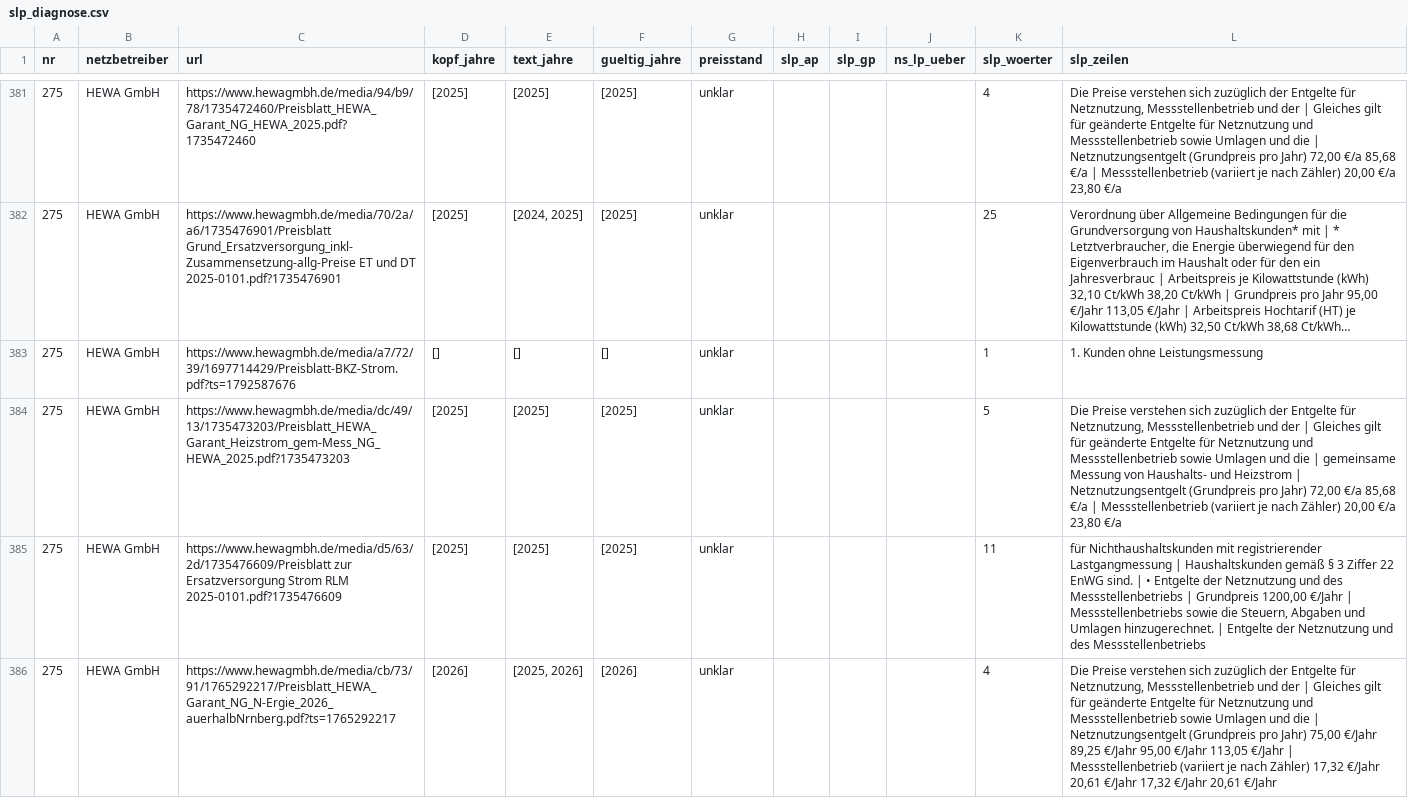
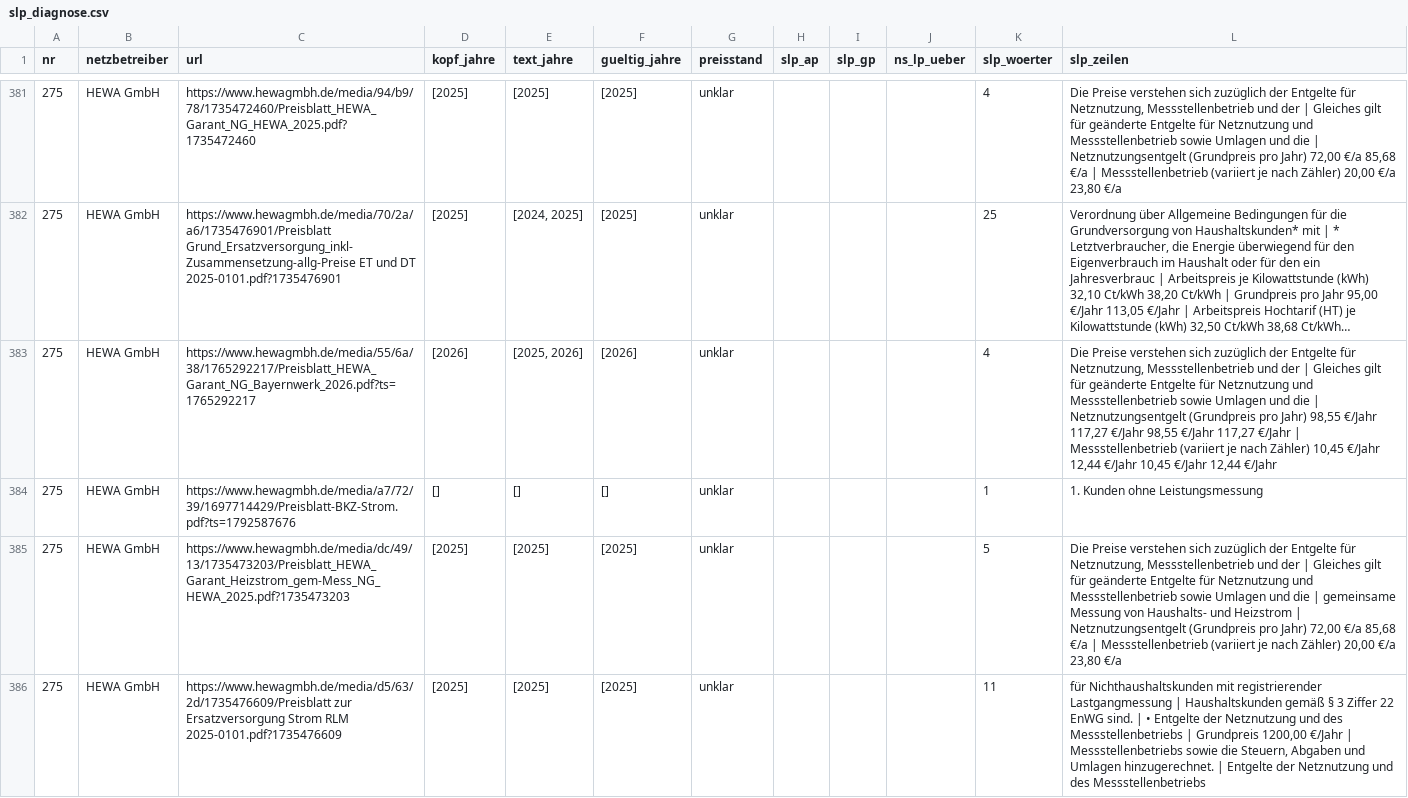
Before and after one commit to buelentd/netzentgelte-strom, a CSV file: ergebnis/slp_diagnose.csv, drawn as a sheet; only a part is shown, gaps mark what is left out; the shorter side is filled out with more unchanged rows; long unchanged cells end in …; the diff covers the shown part only; the diff names each change by its address in the sheet, - before the commit and + after, or states it on an @@ line.

```diff
--- a/ergebnis/slp_diagnose.csv
+++ b/ergebnis/slp_diagnose.csv
+row 383: 275 | HEWA GmbH | https://www.hewagmbh.de/media/55/6a/38/1765292217/Preisblatt_HEWA_Garant_NG_Bayernwerk_2026.pdf?ts=1765292217 | [2026] | [2025, 2026] | [2026] | unklar |  |  |  | 4 | Die Preise verstehen sich zuzüglich der Entgelte für Netznutzung, Messstellenbetrieb und der | Gleiches gilt für geänderte Entgelte für Netznutzung und Messstellenbetrieb sowie Umlagen und die | Netznutzungsentgelt (Grundpreis pro Jahr) 98,55 €/Jahr 117,27 €/Jahr 98,55 €/Jahr 117,27 €/Jahr | Messstellenbetrieb (variiert je nach Zähler) 10,45 €/Jahr 12,44 €/Jahr 10,45 €/Jahr 12,44 €/Jahr
```
Also changed, not shown: 6 added rows elsewhere in this file, ergebnis/gefunden.csv, ergebnis/netzentgelte_2026.csv, 6 other files.
